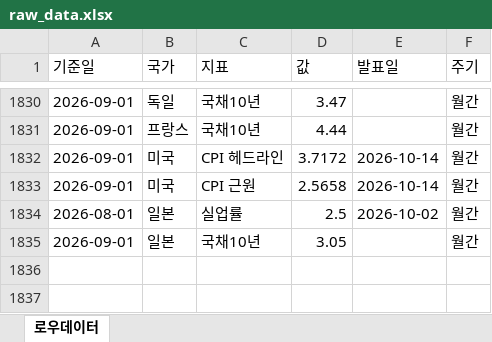
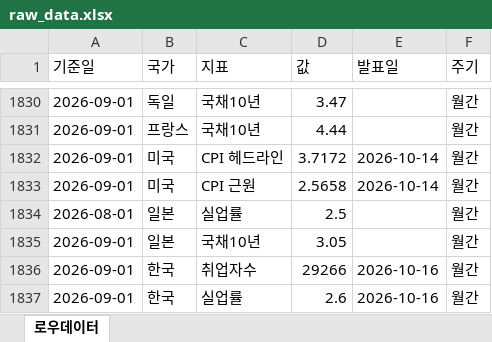
Before and after one commit to rhddyd12345678-blip/macro-econ-tracker, an Excel workbook: site/data/downloads/raw_data.xlsx, sheet 로우데이터, drawn as a sheet; only a part is shown, gaps mark what is left out; values as stored, in another font and other column widths than the file's, no borders; the diff names each change by its address in the sheet, - before the commit and + after, or states it on an @@ line.

```diff
--- a/site/data/downloads/raw_data.xlsx (sheet 로우데이터)
+++ b/site/data/downloads/raw_data.xlsx (sheet 로우데이터)
-E1834 (발표일): 2026-10-02
+E1834 (발표일): (empty)
+row 1836: 2026-09-01 | 한국 | 취업자수 | 29266 | 2026-10-16 | 월간
+row 1837: 2026-09-01 | 한국 | 실업률 | 2.6 | 2026-10-16 | 월간
```
Also changed, not shown: site/data/downloads/fx_daily.xlsx, site/data/downloads/japan.xlsx, 16 other files.
